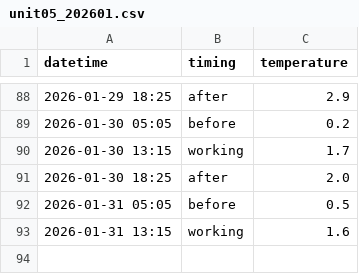
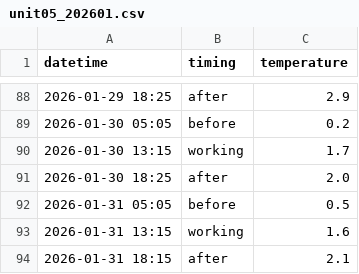
Before and after one commit to marunaka-food-corp/ondotori-ws-settings, a CSV file: docs/data/unit05/unit05_202601.csv, drawn as a sheet; only a part is shown, gaps mark what is left out; the diff names each change by its address in the sheet, - before the commit and + after, or states it on an @@ line.

```diff
--- a/docs/data/unit05/unit05_202601.csv
+++ b/docs/data/unit05/unit05_202601.csv
+row 94: 2026-01-31 18:15 | after | 2.1
```
Also changed, not shown: docs/data/unit01/unit01_202601.csv, docs/data/unit02/unit02_202601.csv, 12 other files.
